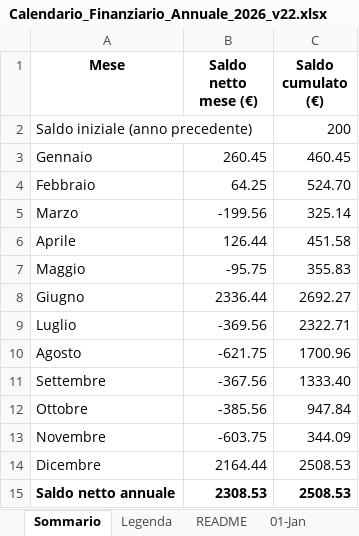
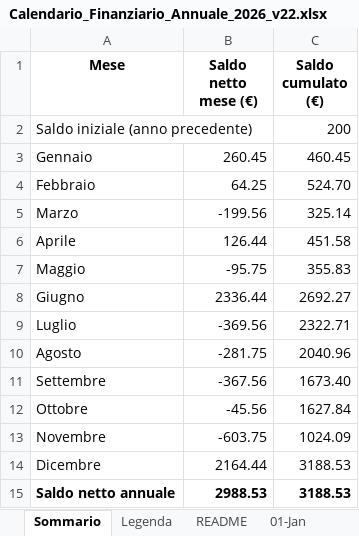
Before and after one commit to adacaccia/VeganBiohackingRoutine, an Excel workbook: 02-Schede/Calendario_Finanziario_Annuale_2026_v22.xlsx, sheet Sommario, drawn as a sheet; values as stored, in another font and other column widths than the file's, no borders; the diff names each change by its address in the sheet, - before the commit and + after, or states it on an @@ line.

```diff
--- a/02-Schede/Calendario_Finanziario_Annuale_2026_v22.xlsx (sheet Sommario)
+++ b/02-Schede/Calendario_Finanziario_Annuale_2026_v22.xlsx (sheet Sommario)
-B10 (Saldo netto mese (€)): -621.75
+B10 (Saldo netto mese (€)): -281.75
-C10 (Saldo cumulato (€)): 1700.96
+C10 (Saldo cumulato (€)): 2040.96
-C11 (Saldo cumulato (€)): 1333.40
+C11 (Saldo cumulato (€)): 1673.40
-B12 (Saldo netto mese (€)): -385.56
+B12 (Saldo netto mese (€)): -45.56
-C12 (Saldo cumulato (€)): 947.84
+C12 (Saldo cumulato (€)): 1627.84
-C13 (Saldo cumulato (€)): 344.09
+C13 (Saldo cumulato (€)): 1024.09
-C14:C15 (Saldo cumulato (€)): 2508.53
+C14:C15 (Saldo cumulato (€)): 3188.53
-B15 (Saldo netto mese (€)): 2308.53
+B15 (Saldo netto mese (€)): 2988.53
```
Also changed, not shown: sheet 10-Oct, sheet 08-Aug, sheet 12-Dec, sheet 09-Sep, sheet 11-Nov, sheet 07-Jul, 6 more sheets.
